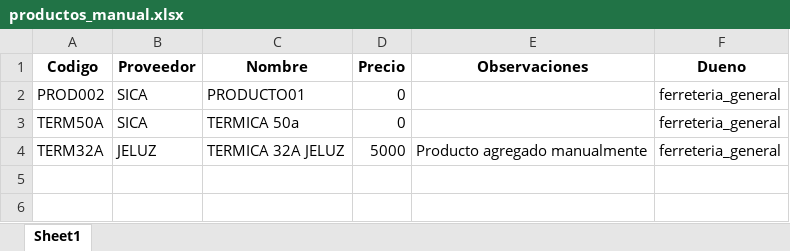
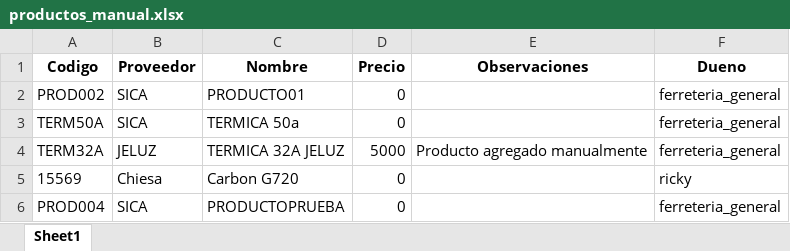
Before and after one commit to AJRXv2/gestor-stock-ferreteria, an Excel workbook: listas_excel/productos_manual.xlsx, sheet Sheet1, drawn as a sheet; values as stored, in another font and other column widths than the file's, no borders; the diff names each change by its address in the sheet, - before the commit and + after, or states it on an @@ line.

Commit message:
Funcion de escaner de codigos mejorada

```diff
--- a/listas_excel/productos_manual.xlsx (sheet Sheet1)
+++ b/listas_excel/productos_manual.xlsx (sheet Sheet1)
+row 5: 15569 | Chiesa | Carbon G720 | 0 |  | ricky
+row 6: PROD004 | SICA | PRODUCTOPRUEBA | 0 |  | ferreteria_general
```
Also changed, not shown: 10 other files.
